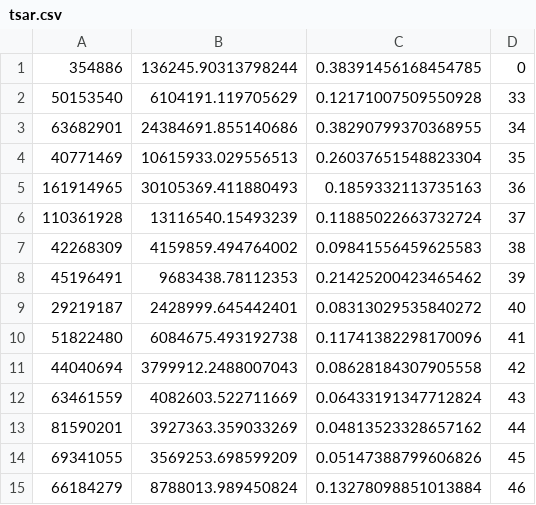
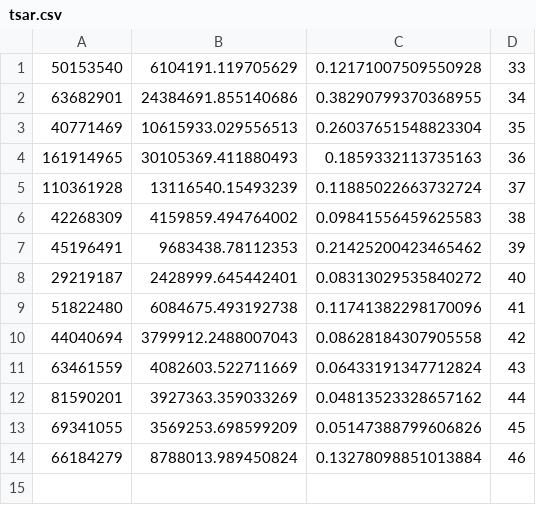
Before and after one commit to hijiangtao/UrbanFACET, a CSV file: server/data/radar/tsar.csv, drawn as a sheet; the diff names each change by its address in the sheet, - before the commit and + after, or states it on an @@ line.

```diff
--- a/server/data/radar/tsar.csv
+++ b/server/data/radar/tsar.csv
-row 1: 354886 | 136245.90313798244 | 0.38391456168454785 | 0
```
Also changed, not shown: server/data/radar/tjar.csv, server/data/radar/tjpp.csv, 12 other files.
